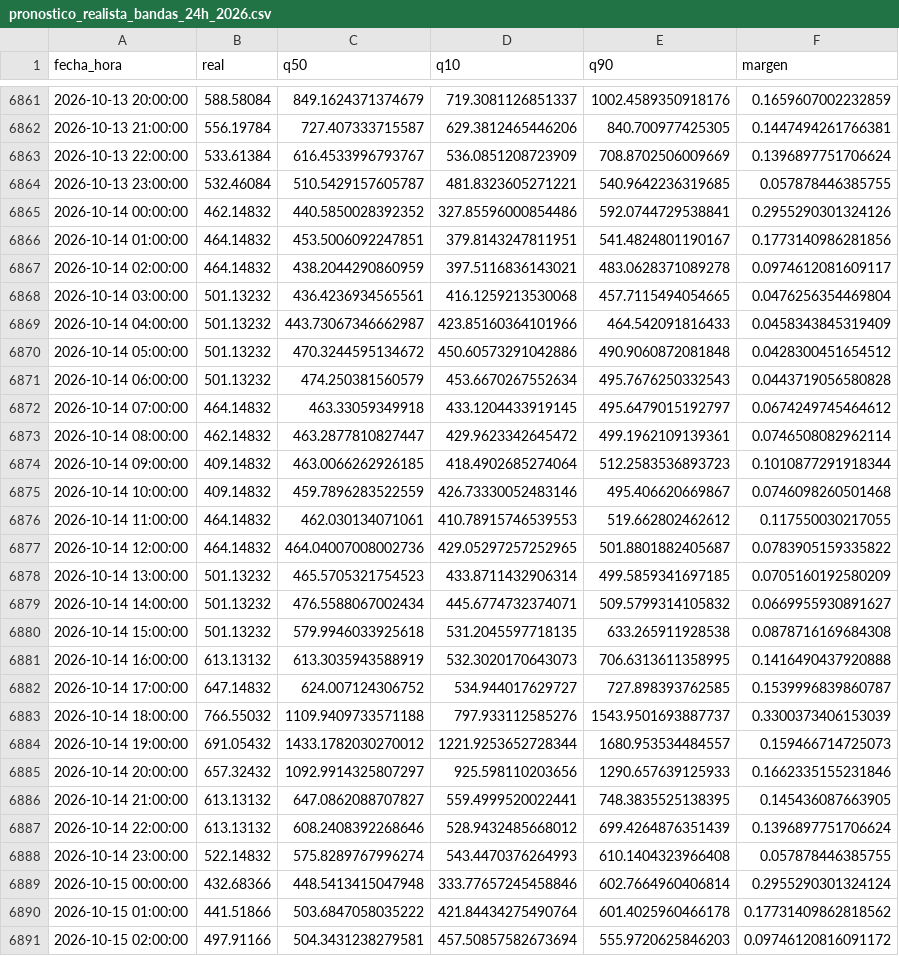
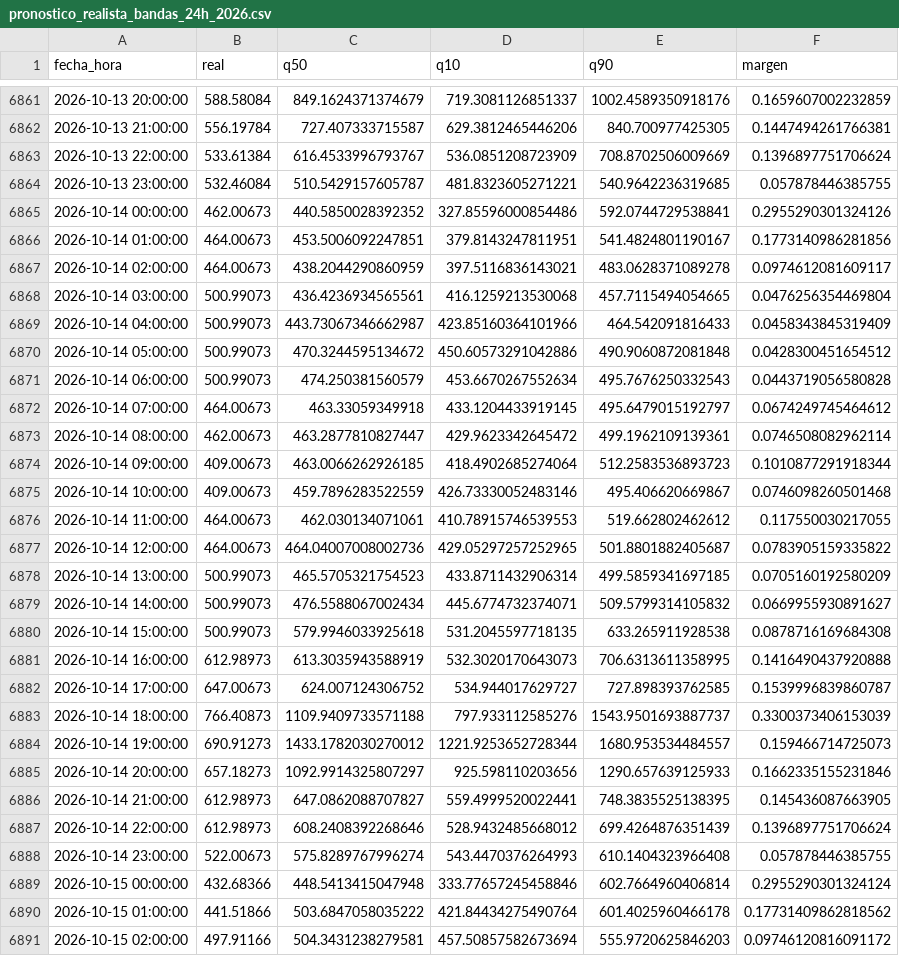
Before and after one commit to Ziskito/xm-spot-price-predictor, a CSV file: data/processed/resultados/pronostico_realista_bandas_24h_2026.csv, drawn as a sheet; only a part is shown, gaps mark what is left out; the diff covers the shown part only.

```diff
--- a/data/processed/resultados/pronostico_realista_bandas_24h_2026.csv
+++ b/data/processed/resultados/pronostico_realista_bandas_24h_2026.csv
@@ -6864,26 +6864,26 @@ fecha_hora,real,q50,q10,q90,margen
 2026-10-13 23:00:00,532.46084,510.5429157605787,481.8323605271221,540.9642236319685,0.057878446385755
-2026-10-14 00:00:00,462.14832,440.5850028392352,327.85596000854486,592.0744729538841,0.2955290301324126
-2026-10-14 01:00:00,464.14832,453.5006092247851,379.8143247811951,541.4824801190167,0.1773140986281856
-2026-10-14 02:00:00,464.14832,438.2044290860959,397.5116836143021,483.0628371089278,0.0974612081609117
-2026-10-14 03:00:00,501.13232,436.4236934565561,416.1259213530068,457.7115494054665,0.0476256354469804
-2026-10-14 04:00:00,501.13232,443.73067346662987,423.85160364101966,464.542091816433,0.0458343845319409
-2026-10-14 05:00:00,501.13232,470.3244595134672,450.60573291042886,490.9060872081848,0.0428300451654512
-2026-10-14 06:00:00,501.13232,474.250381560579,453.6670267552634,495.7676250332543,0.0443719056580828
-2026-10-14 07:00:00,464.14832,463.33059349918,433.1204433919145,495.6479015192797,0.0674249745464612
-2026-10-14 08:00:00,462.14832,463.2877810827447,429.9623342645472,499.1962109139361,0.0746508082962114
-2026-10-14 09:00:00,409.14832,463.0066262926185,418.4902685274064,512.2583536893723,0.1010877291918344
-2026-10-14 10:00:00,409.14832,459.7896283522559,426.73330052483146,495.406620669867,0.0746098260501468
-2026-10-14 11:00:00,464.14832,462.030134071061,410.78915746539553,519.662802462612,0.117550030217055
-2026-10-14 12:00:00,464.14832,464.04007008002736,429.05297257252965,501.8801882405687,0.0783905159335822
-2026-10-14 13:00:00,501.13232,465.5705321754523,433.8711432906314,499.5859341697185,0.0705160192580209
-2026-10-14 14:00:00,501.13232,476.5588067002434,445.6774732374071,509.5799314105832,0.0669955930891627
-2026-10-14 15:00:00,501.13232,579.9946033925618,531.2045597718135,633.265911928538,0.0878716169684308
-2026-10-14 16:00:00,613.13132,613.3035943588919,532.3020170643073,706.6313611358995,0.1416490437920888
-2026-10-14 17:00:00,647.14832,624.007124306752,534.944017629727,727.898393762585,0.1539996839860787
-2026-10-14 18:00:00,766.55032,1109.9409733571188,797.933112585276,1543.9501693887737,0.3300373406153039
-2026-10-14 19:00:00,691.05432,1433.1782030270012,1221.9253652728344,1680.953534484557,0.159466714725073
-2026-10-14 20:00:00,657.32432,1092.9914325807297,925.598110203656,1290.657639125933,0.1662335155231846
-2026-10-14 21:00:00,613.13132,647.0862088707827,559.4999520022441,748.3835525138395,0.145436087663905
-2026-10-14 22:00:00,613.13132,608.2408392268646,528.9432485668012,699.4264876351439,0.1396897751706624
-2026-10-14 23:00:00,522.14832,575.8289767996274,543.4470376264993,610.1404323966408,0.057878446385755
+2026-10-14 00:00:00,462.00673,440.5850028392352,327.85596000854486,592.0744729538841,0.2955290301324126
+2026-10-14 01:00:00,464.00673,453.5006092247851,379.8143247811951,541.4824801190167,0.1773140986281856
+2026-10-14 02:00:00,464.00673,438.2044290860959,397.5116836143021,483.0628371089278,0.0974612081609117
+2026-10-14 03:00:00,500.99073,436.4236934565561,416.1259213530068,457.7115494054665,0.0476256354469804
+2026-10-14 04:00:00,500.99073,443.73067346662987,423.85160364101966,464.542091816433,0.0458343845319409
+2026-10-14 05:00:00,500.99073,470.3244595134672,450.60573291042886,490.9060872081848,0.0428300451654512
+2026-10-14 06:00:00,500.99073,474.250381560579,453.6670267552634,495.7676250332543,0.0443719056580828
+2026-10-14 07:00:00,464.00673,463.33059349918,433.1204433919145,495.6479015192797,0.0674249745464612
+2026-10-14 08:00:00,462.00673,463.2877810827447,429.9623342645472,499.1962109139361,0.0746508082962114
+2026-10-14 09:00:00,409.00673,463.0066262926185,418.4902685274064,512.2583536893723,0.1010877291918344
+2026-10-14 10:00:00,409.00673,459.7896283522559,426.73330052483146,495.406620669867,0.0746098260501468
+2026-10-14 11:00:00,464.00673,462.030134071061,410.78915746539553,519.662802462612,0.117550030217055
+2026-10-14 12:00:00,464.00673,464.04007008002736,429.05297257252965,501.8801882405687,0.0783905159335822
+2026-10-14 13:00:00,500.99073,465.5705321754523,433.8711432906314,499.5859341697185,0.0705160192580209
+2026-10-14 14:00:00,500.99073,476.5588067002434,445.6774732374071,509.5799314105832,0.0669955930891627
+2026-10-14 15:00:00,500.99073,579.9946033925618,531.2045597718135,633.265911928538,0.0878716169684308
+2026-10-14 16:00:00,612.98973,613.3035943588919,532.3020170643073,706.6313611358995,0.1416490437920888
+2026-10-14 17:00:00,647.00673,624.007124306752,534.944017629727,727.898393762585,0.1539996839860787
+2026-10-14 18:00:00,766.40873,1109.9409733571188,797.933112585276,1543.9501693887737,0.3300373406153039
+2026-10-14 19:00:00,690.91273,1433.1782030270012,1221.9253652728344,1680.953534484557,0.159466714725073
+2026-10-14 20:00:00,657.18273,1092.9914325807297,925.598110203656,1290.657639125933,0.1662335155231846
+2026-10-14 21:00:00,612.98973,647.0862088707827,559.4999520022441,748.3835525138395,0.145436087663905
+2026-10-14 22:00:00,612.98973,608.2408392268646,528.9432485668012,699.4264876351439,0.1396897751706624
+2026-10-14 23:00:00,522.00673,575.8289767996274,543.4470376264993,610.1404323966408,0.057878446385755
 2026-10-15 00:00:00,432.68366,448.5413415047948,333.77657245458846,602.7664960406814,0.2955290301324124
```
Also changed, not shown: 24 added rows and 24 edited cells elsewhere in this file, data/processed/resultados/ensamble_24h_realista_2026.csv, data/processed/resultados/probabilidades_eventos_24h_realista_2026.csv, 9 other files.
